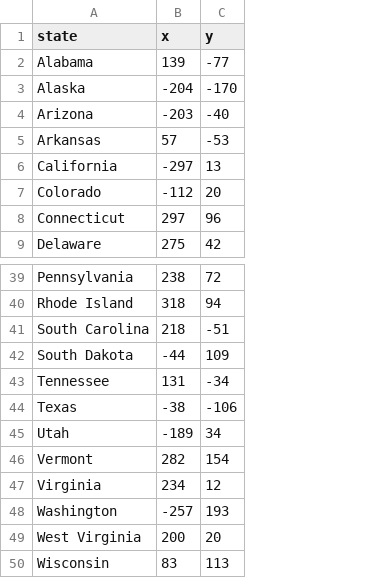
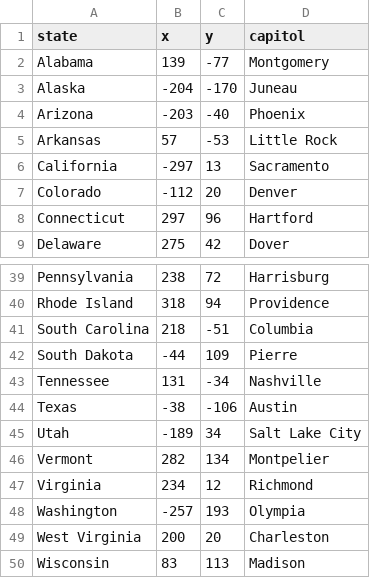
Before and after one commit to Artur-Niezgoda/US_states_game, a CSV file: 50_states.csv, drawn as a sheet; only a part is shown, gaps mark what is left out; the diff names each change by its address in the sheet, - before the commit and + after, or states it on an @@ line.

Commit message:
create class for state name

```diff
--- a/50_states.csv
+++ b/50_states.csv
+column D (capitol), rows 2-9: Montgomery | Juneau | Phoenix | Little Rock | Sacramento | Denver | Hartford | Dover; rows 39-50: Harrisburg | Providence | Columbia | Pierre | Nashville | Austin | Salt Lake City | Montpelier | Richmond | Olympia | Charleston | Madison
-C46 (y): 154
+C46 (y): 134
```
Also changed, not shown: 3 other files.
